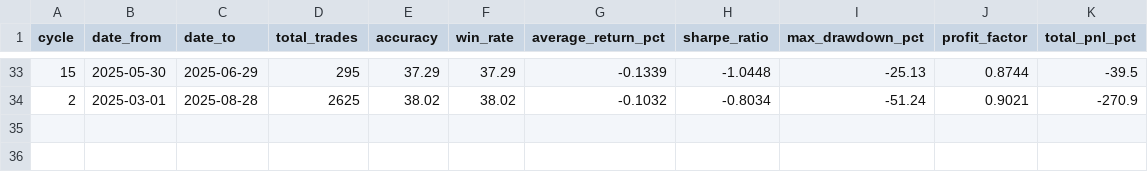
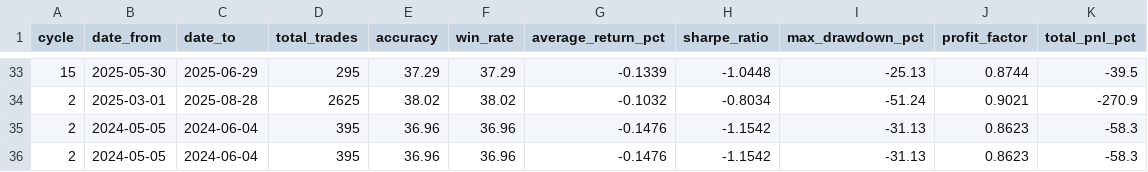
Before and after one commit to gitdhirajsv/Azalyst-Alpha-Research-Engine, a CSV file: performance_metrics.csv, drawn as a sheet; only a part is shown, gaps mark what is left out.

```diff
--- a/performance_metrics.csv
+++ b/performance_metrics.csv
@@ -34 +34,3 @@ cycle,date_from,date_to,total_trades,accuracy,win_rate,average_return_pct,sharpe
 2,2025-03-01,2025-08-28,2625,38.02,38.02,-0.1032,-0.8034,-51.24,0.9021,-270.9
+2,2024-05-05,2024-06-04,395,36.96,36.96,-0.1476,-1.1542,-31.13,0.8623,-58.3
+2,2024-05-05,2024-06-04,395,36.96,36.96,-0.1476,-1.1542,-31.13,0.8623,-58.3
```
Also changed, not shown: 3 other files.
